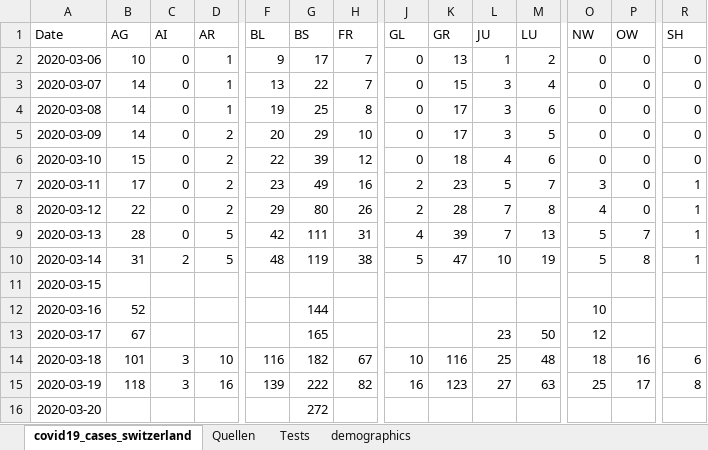
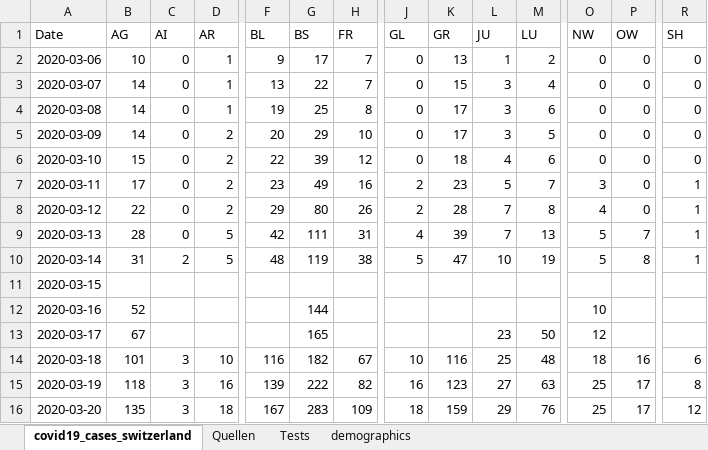
Before and after one commit to stat1x/covid19-cases-switzerland, an Excel workbook: covid19_cases_switzerland.xlsx, sheet covid19_cases_switzerland, drawn as a sheet; only a part is shown, gaps mark what is left out; values as stored, in another font and other column widths than the file's, no borders; the diff covers the shown part only; the diff names each change by its address in the sheet, - before the commit and + after, or states it on an @@ line.

```diff
--- a/covid19_cases_switzerland.xlsx (sheet covid19_cases_switzerland)
+++ b/covid19_cases_switzerland.xlsx (sheet covid19_cases_switzerland)
-B16 (AG): (empty)
+B16 (AG): 135
-C16 (AI): (empty)
+C16 (AI): 3
-D16 (AR): (empty)
+D16 (AR): 18
-F16 (BL): (empty)
+F16 (BL): 167
-G16 (BS): 272
+G16 (BS): 283
-H16 (FR): (empty)
+H16 (FR): 109
-J16 (GL): (empty)
+J16 (GL): 18
-K16 (GR): (empty)
+K16 (GR): 159
-L16 (JU): (empty)
+L16 (JU): 29
-M16 (LU): (empty)
+M16 (LU): 76
-O16 (NW): (empty)
+O16 (NW): 25
-P16 (OW): (empty)
+P16 (OW): 17
-R16 (SH): (empty)
+R16 (SH): 12
```
Also changed, not shown: 6 edited cells elsewhere in this sheet, sheet demographics, 1 other file.
